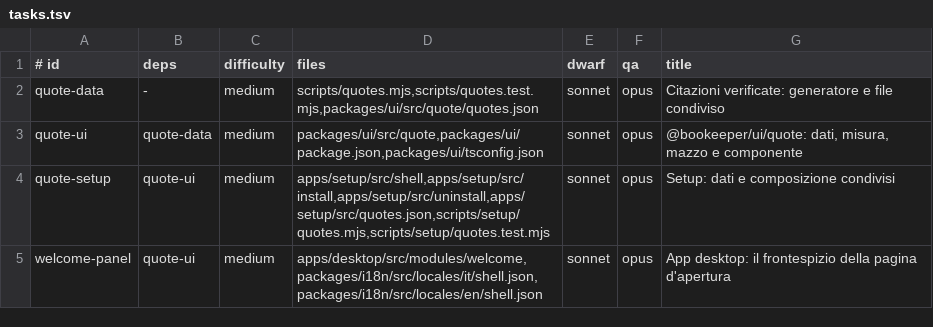
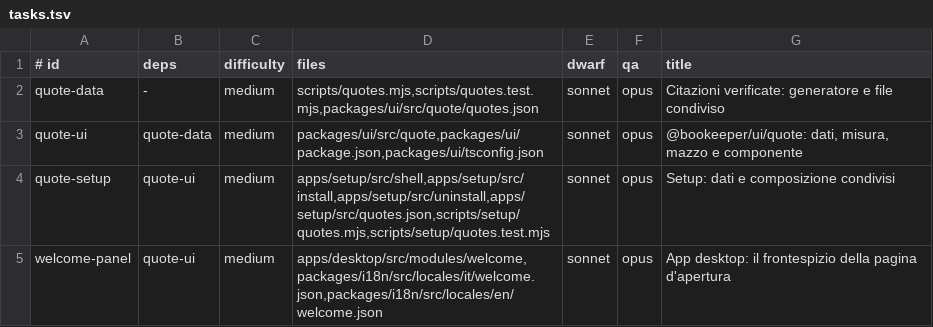
Before and after one commit to Bardugo624/Bookeeper-Neo, a TSV file: docs/forge/fase-9c/tasks.tsv, drawn as a sheet.

```diff
--- a/docs/forge/fase-9c/tasks.tsv
+++ b/docs/forge/fase-9c/tasks.tsv
@@ -4,2 +4,2 @@ quote-ui	quote-data	medium	packages/ui/src/quote,packages/ui/package.json,packag
 quote-setup	quote-ui	medium	apps/setup/src/shell,apps/setup/src/install,apps/setup/src/uninstall,apps/setup/src/quotes.json,scripts/setup/quotes.mjs,scripts/setup/quotes.test.mjs	sonnet	opus	Setup: dati e composizione condivisi
-welcome-panel	quote-ui	medium	apps/desktop/src/modules/welcome,packages/i18n/src/locales/it/shell.json,packages/i18n/src/locales/en/shell.json	sonnet	opus	App desktop: il frontespizio della pagina d'apertura
+welcome-panel	quote-ui	medium	apps/desktop/src/modules/welcome,packages/i18n/src/locales/it/welcome.json,packages/i18n/src/locales/en/welcome.json	sonnet	opus	App desktop: il frontespizio della pagina d'apertura
```
Also changed, not shown: 7 other files.
